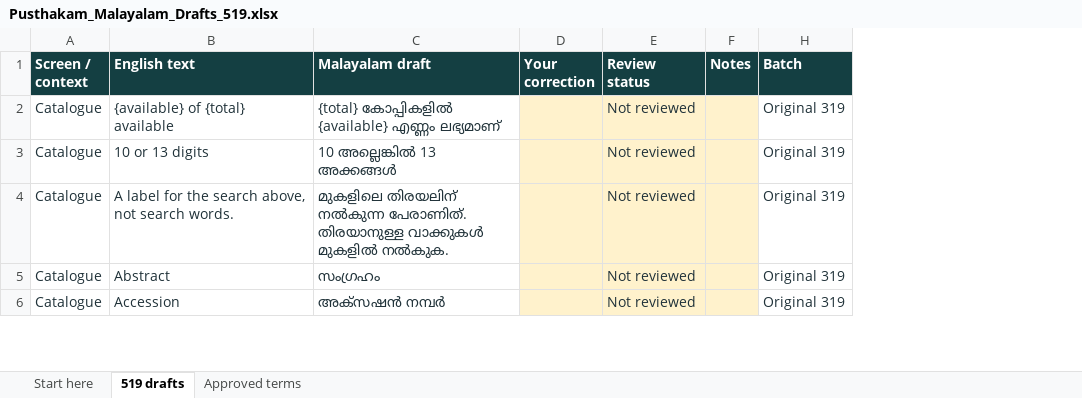
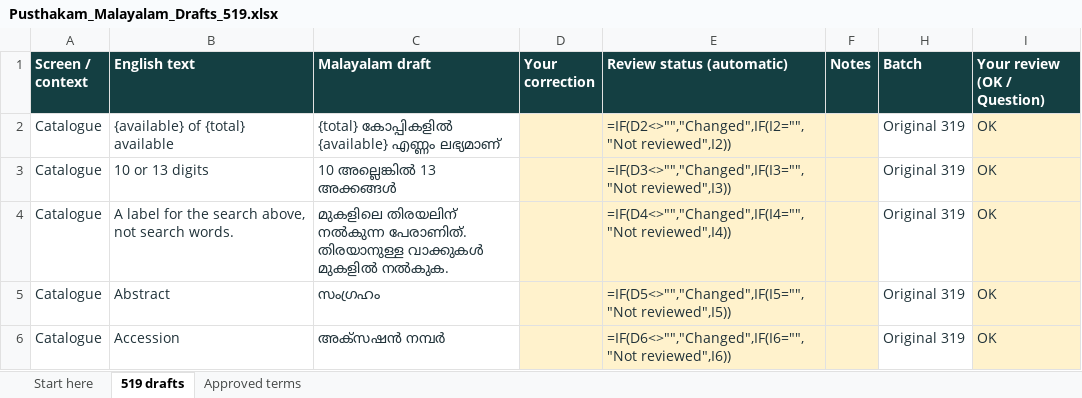
Before and after one commit to melvinvarghese/Pusthakam, an Excel workbook: docs/translations/Pusthakam_Malayalam_Drafts_519.xlsx, sheet 519 drafts, drawn as a sheet; only a part is shown; values as stored, in another font and other column widths than the file's, no borders; formulas without a stored value are shown as written; table styles not drawn; removed rows and columns are numbered as before the commit, all else as after; the diff covers the shown part only; the diff names each change by its address in the sheet, - before the commit and + after, or states it on an @@ line.

```diff
--- a/docs/translations/Pusthakam_Malayalam_Drafts_519.xlsx (sheet 519 drafts)
+++ b/docs/translations/Pusthakam_Malayalam_Drafts_519.xlsx (sheet 519 drafts)
-column E (Review status), rows 2-6: all Not reviewed
+column E (Review status (automatic)), rows 2-6: =IF(D2<>"","Changed",IF(I2="","Not reviewed",I2)) | =IF(D3<>"","Changed",IF(I3="","Not reviewed",I3)) | =IF(D4<>"","Changed",IF(I4="","Not reviewed",I4)) | =IF(D5<>"","Changed",IF(I5="","Not reviewed",I5)) | =IF(D6<>"","Changed",IF(I6="","Not reviewed",I6))
+column I (Your review (OK / Question)), rows 2-6: all OK
```
Also changed, not shown: 17 edited cells elsewhere in this sheet, sheet Start here, docs/translations/Pusthakam_Malayalam_Drafts_319.xlsx, 31 other files.
